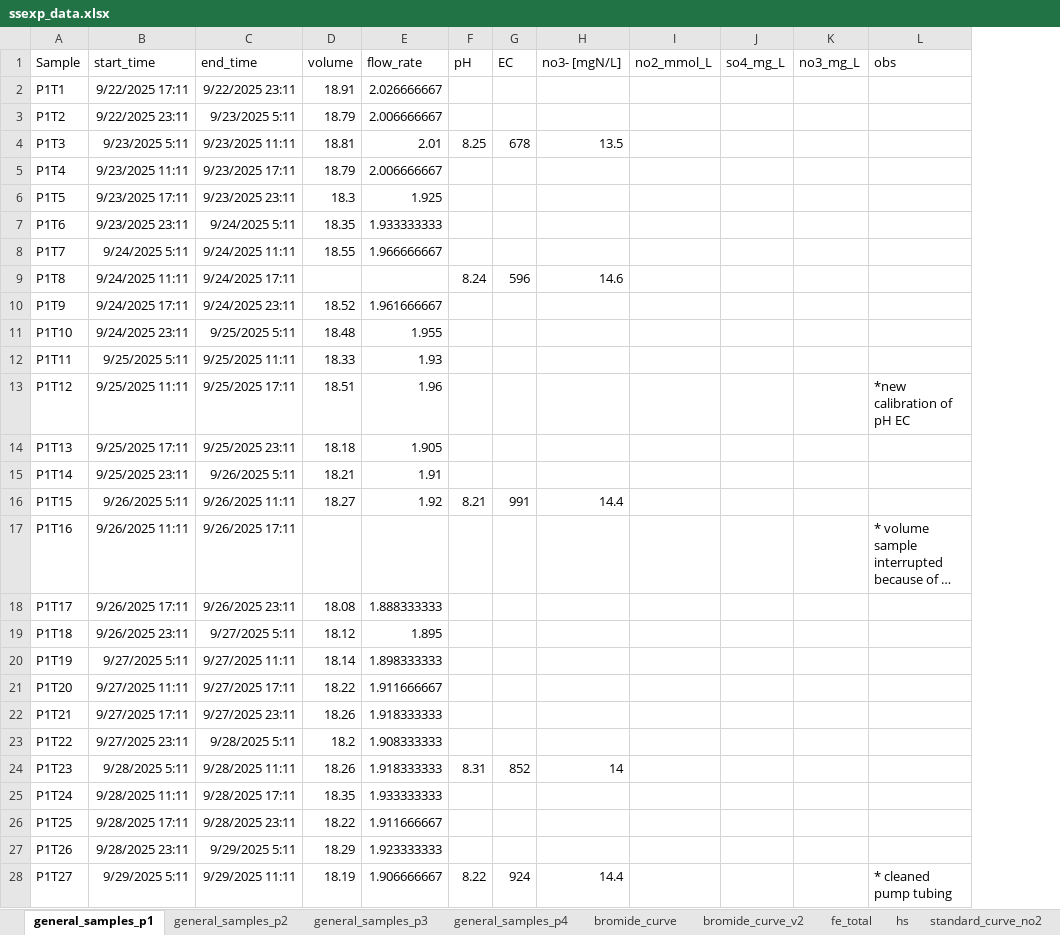
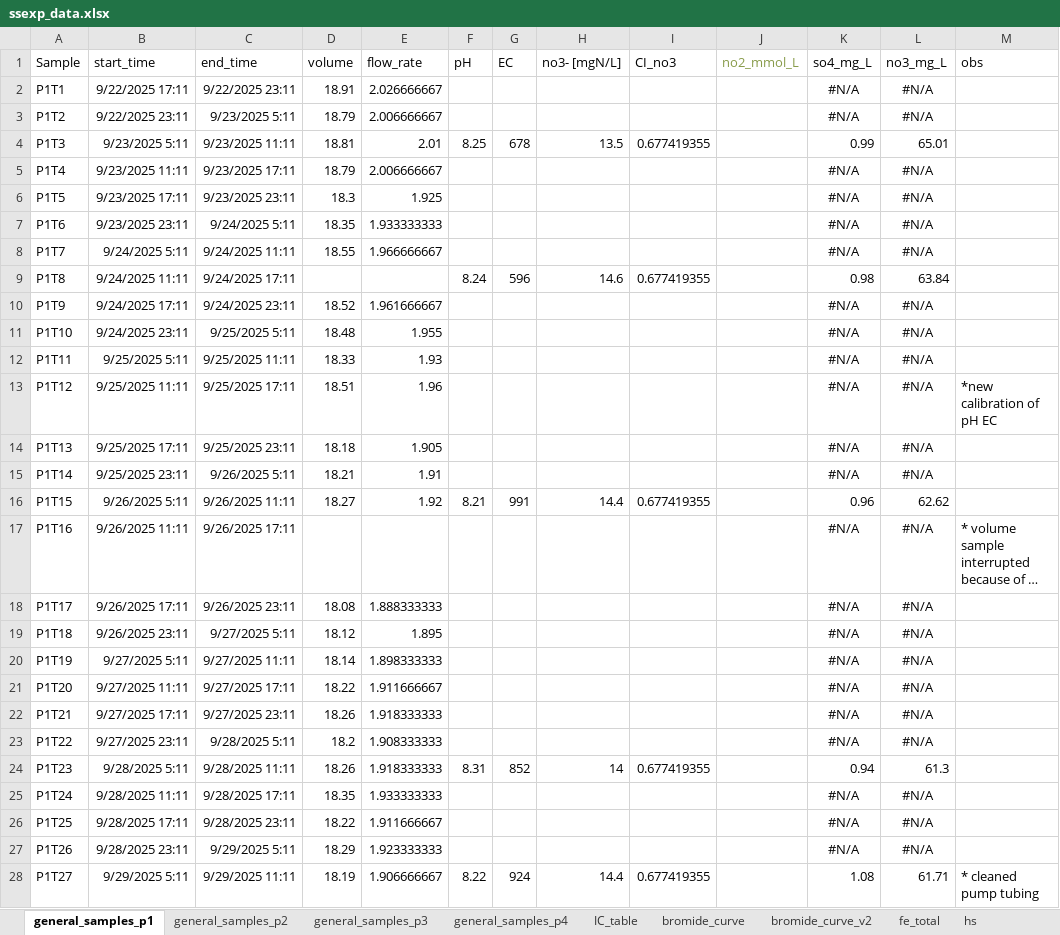
Before and after one commit to vcantarella/FuhrbergerColumns, an Excel workbook: data/exp_raw/ssexp_data.xlsx, sheet general_samples_p1, drawn as a sheet; only a part is shown; long unchanged cells end in …; values as stored, in another font and other column widths than the file's, no borders; addresses are those after the commit; the diff covers the shown part only; the diff names each change by its address in the sheet, - before the commit and + after, or states it on an @@ line.

```diff
--- a/data/exp_raw/ssexp_data.xlsx (sheet general_samples_p1)
+++ b/data/exp_raw/ssexp_data.xlsx (sheet general_samples_p1)
+sheet tab: IC_table
+column I (CI_no3), rows 4-28: 0.677419355 |  |  |  |  | 0.677419355 |  |  |  |  |  |  | 0.677419355 |  |  |  |  |  |  |  | 0.677419355 |  |  |  | 0.677419355
-J1 text colour: black
+J1 text colour: #889B4A
-K2:K3 (so4_mg_L): (empty)
+K2:K3 (so4_mg_L): #N/A
-L2:L3 (no3_mg_L): (empty)
+L2:L3 (no3_mg_L): #N/A
-K4 (so4_mg_L): (empty)
+K4 (so4_mg_L): 0.99
-L4 (no3_mg_L): (empty)
+L4 (no3_mg_L): 65.01
-K5:K8 (so4_mg_L): (empty)
+K5:K8 (so4_mg_L): #N/A
-L5:L8 (no3_mg_L): (empty)
+L5:L8 (no3_mg_L): #N/A
-K9 (so4_mg_L): (empty)
+K9 (so4_mg_L): 0.98
-L9 (no3_mg_L): (empty)
+L9 (no3_mg_L): 63.84
-K10:K15 (so4_mg_L): (empty)
+K10:K15 (so4_mg_L): #N/A
-L10:L15 (no3_mg_L): (empty)
+L10:L15 (no3_mg_L): #N/A
-K16 (so4_mg_L): (empty)
+K16 (so4_mg_L): 0.96
-L16 (no3_mg_L): (empty)
+L16 (no3_mg_L): 62.62
-K17:K23 (so4_mg_L): (empty)
+K17:K23 (so4_mg_L): #N/A
-L17:L23 (no3_mg_L): (empty)
+L17:L23 (no3_mg_L): #N/A
-K24 (so4_mg_L): (empty)
+K24 (so4_mg_L): 0.94
-L24 (no3_mg_L): (empty)
+L24 (no3_mg_L): 61.3
-K25:K27 (so4_mg_L): (empty)
+K25:K27 (so4_mg_L): #N/A
-L25:L27 (no3_mg_L): (empty)
+L25:L27 (no3_mg_L): #N/A
-K28 (so4_mg_L): (empty)
+K28 (so4_mg_L): 1.08
-L28 (no3_mg_L): (empty)
+L28 (no3_mg_L): 61.71
```
Also changed, not shown: 108 edited cells elsewhere in this sheet, sheet general_samples_p4, sheet general_samples_p3, sheet general_samples_p2, sheet bromide_curve_v2, sheet bromide_curve, other sheet tabs, formulas that keep their value, charts or pictures, 16 other files.
